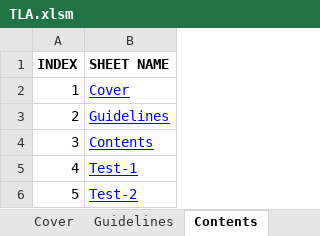
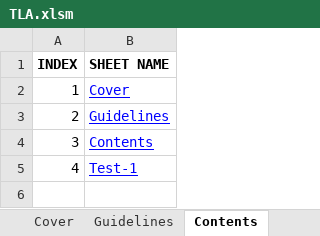
Before and after one commit to PradeepSingh-Git/PythonProjects, an Excel workbook: Automated_ECU_Test_Framework/Testsuite/TLA.xlsm, sheet Contents, drawn as a sheet; values as stored, in another font and other column widths than the file's, no borders; the diff names each change by its address in the sheet, - before the commit and + after, or states it on an @@ line.

Commit message:
[AETF]: Excel Testcase writing Template file updated.

```diff
--- a/Automated_ECU_Test_Framework/Testsuite/TLA.xlsm (sheet Contents)
+++ b/Automated_ECU_Test_Framework/Testsuite/TLA.xlsm (sheet Contents)
-row 6: 5 | Test-2
```
Also changed, not shown: charts or pictures.
